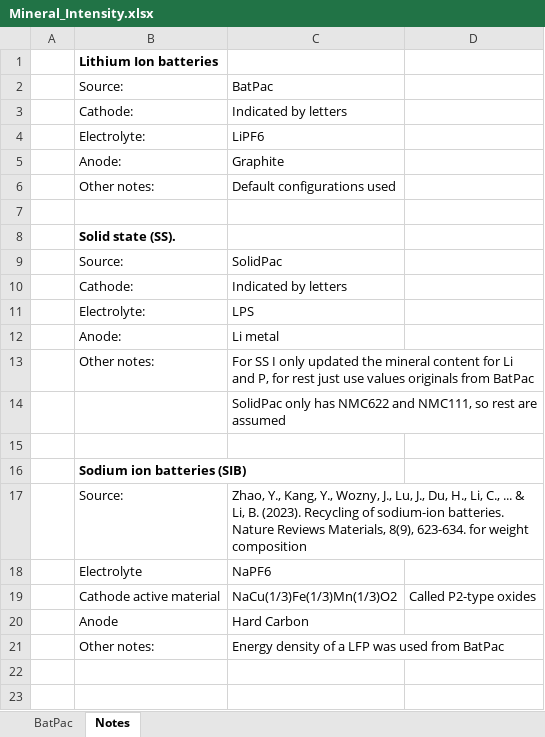
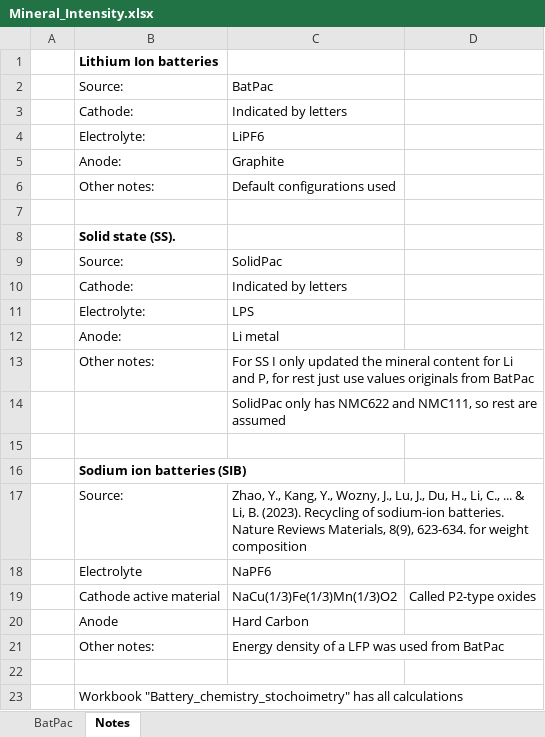
Before and after one commit to pmbusch/Critical-Minerals-EV, an Excel workbook: Data/Demand Model/Mineral_Intensity.xlsx, sheet Notes, drawn as a sheet; values as stored, in another font and other column widths than the file's, no borders; the diff names each change by its address in the sheet, - before the commit and + after, or states it on an @@ line.

```diff
--- a/Data/Demand Model/Mineral_Intensity.xlsx (sheet Notes)
+++ b/Data/Demand Model/Mineral_Intensity.xlsx (sheet Notes)
+row 22: (empty)
+row 23:  | Workbook "Battery_chemistry_stochoimetry" has all calculations
```
Also changed, not shown: sheet BatPac, 13 other files.
